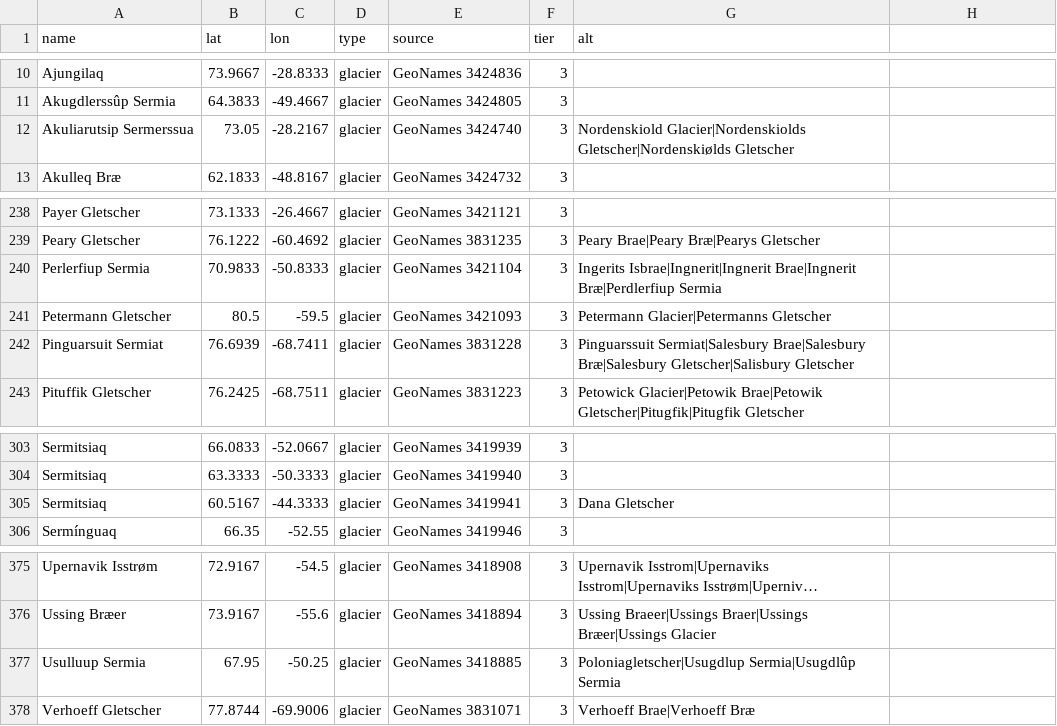
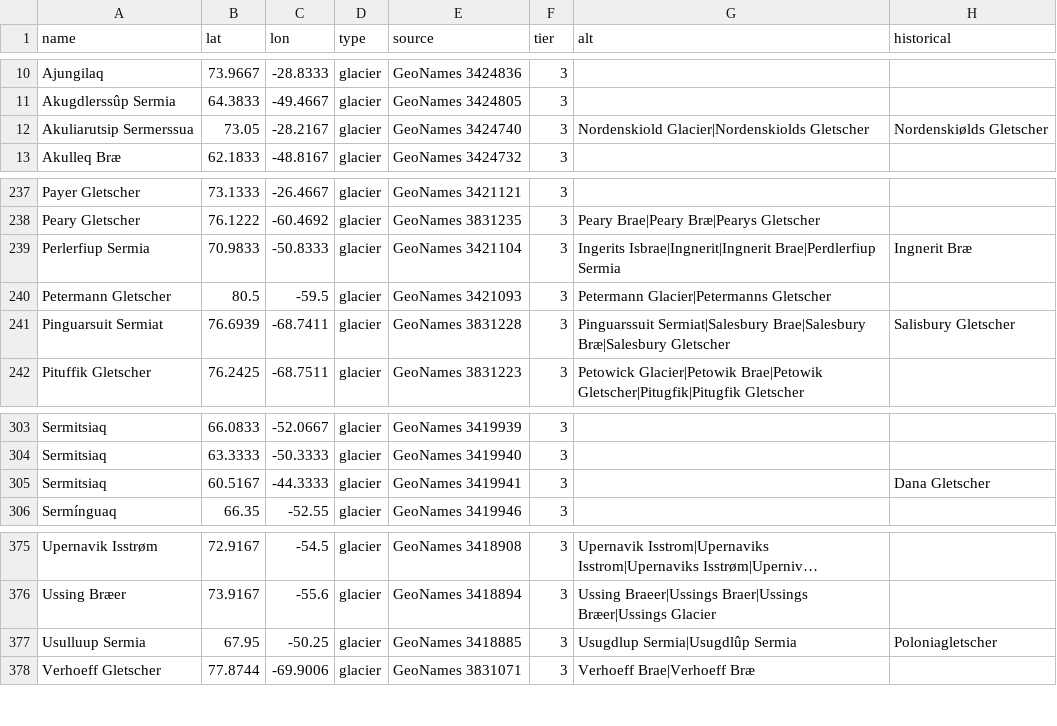
Before and after one commit to fesmc/cryosphere-maps, a CSV file: data/prepared/gazetteer_greenland.csv, drawn as a sheet; only a part is shown, gaps mark what is left out; long unchanged cells end in …; the diff covers the shown part only.

```diff
--- a/data/prepared/gazetteer_greenland.csv
+++ b/data/prepared/gazetteer_greenland.csv
@@ -1 +1 @@
-name,lat,lon,type,source,tier,alt
+name,lat,lon,type,source,tier,alt,historical
@@ -12 +12 @@ Akugdlerssûp Sermia,64.3833,-49.4667,glacier,GeoNames 3424805,3,
-Akuliarutsip Sermerssua,73.05,-28.2167,glacier,GeoNames 3424740,3,Nordenskiold Glacier|Nordenskiolds Gletscher|Nordenskiølds Gletscher
+Akuliarutsip Sermerssua,73.05,-28.2167,glacier,GeoNames 3424740,3,Nordenskiold Glacier|Nordenskiolds Gletscher,Nordenskiølds Gletscher
@@ -240 +239 @@ Peary Gletscher,76.1222,-60.4692,glacier,GeoNames 3831235,3,Peary Brae|Peary Br
-Perlerfiup Sermia,70.9833,-50.8333,glacier,GeoNames 3421104,3,Ingerits Isbrae|Ingnerit|Ingnerit Brae|Ingnerit Bræ|Perdlerfiup Sermia
+Perlerfiup Sermia,70.9833,-50.8333,glacier,GeoNames 3421104,3,Ingerits Isbrae|Ingnerit|Ingnerit Brae|Perdlerfiup Sermia,Ingnerit Bræ
@@ -242 +241 @@ Petermann Gletscher,80.5,-59.5,glacier,GeoNames 3421093,3,Petermann Glacier|Pete
-Pinguarsuit Sermiat,76.6939,-68.7411,glacier,GeoNames 3831228,3,Pinguarssuit Sermiat|Salesbury Brae|Salesbury Bræ|Salesbury Gletscher|Salisbury Gletscher
+Pinguarsuit Sermiat,76.6939,-68.7411,glacier,GeoNames 3831228,3,Pinguarssuit Sermiat|Salesbury Brae|Salesbury Bræ|Salesbury Gletscher,Salisbury Gletscher
@@ -305 +305 @@ Sermitsiaq,63.3333,-50.3333,glacier,GeoNames 3419940,3,
-Sermitsiaq,60.5167,-44.3333,glacier,GeoNames 3419941,3,Dana Gletscher
+Sermitsiaq,60.5167,-44.3333,glacier,GeoNames 3419941,3,,Dana Gletscher
@@ -377 +377 @@ Ussing Bræer,73.9167,-55.6,glacier,GeoNames 3418894,3,Ussing Braeer|Ussings Bra
-Usulluup Sermia,67.95,-50.25,glacier,GeoNames 3418885,3,Poloniagletscher|Usugdlup Sermia|Usugdlûp Sermia
+Usulluup Sermia,67.95,-50.25,glacier,GeoNames 3418885,3,Usugdlup Sermia|Usugdlûp Sermia,Poloniagletscher
```
Also changed, not shown: 3 added rows, 3 removed rows and 8 edited cells elsewhere in this file, data/prepared/gazetteer_antarctica.csv.
